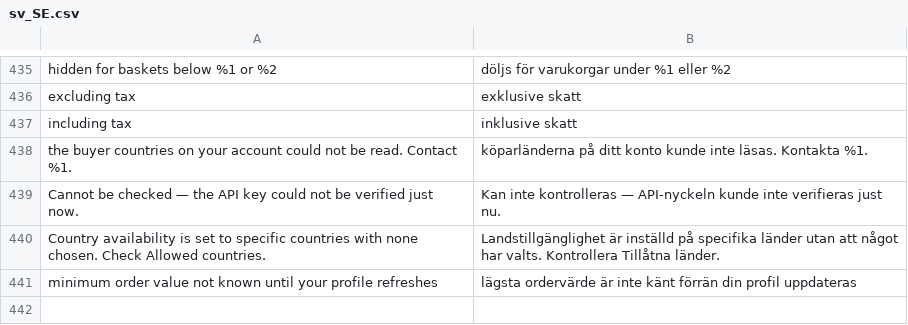
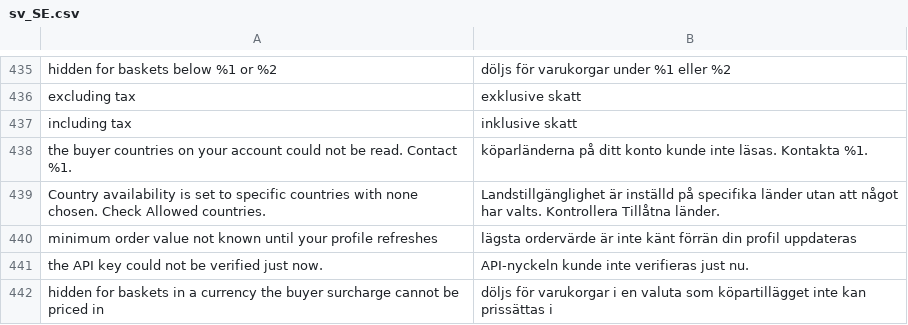
Before and after one commit to two-inc/magento-plugin, a CSV file: i18n/sv_SE.csv, drawn as a sheet; only a part is shown, gaps mark what is left out.

```diff
--- a/i18n/sv_SE.csv
+++ b/i18n/sv_SE.csv
@@ -438,4 +438,5 @@
 "the buyer countries on your account could not be read. Contact %1.","köparländerna på ditt konto kunde inte läsas. Kontakta %1."
-"Cannot be checked — the API key could not be verified just now.","Kan inte kontrolleras — API-nyckeln kunde inte verifieras just nu."
 "Country availability is set to specific countries with none chosen. Check Allowed countries.","Landstillgänglighet är inställd på specifika länder utan att något har valts. Kontrollera Tillåtna länder."
 "minimum order value not known until your profile refreshes","lägsta ordervärde är inte känt förrän din profil uppdateras"
+"the API key could not be verified just now.","API-nyckeln kunde inte verifieras just nu."
+"hidden for baskets in a currency the buyer surcharge cannot be priced in","döljs för varukorgar i en valuta som köpartillägget inte kan prissättas i"
```
Also changed, not shown: i18n/nb_NO.csv, i18n/nl_NL.csv, 2 other files.
